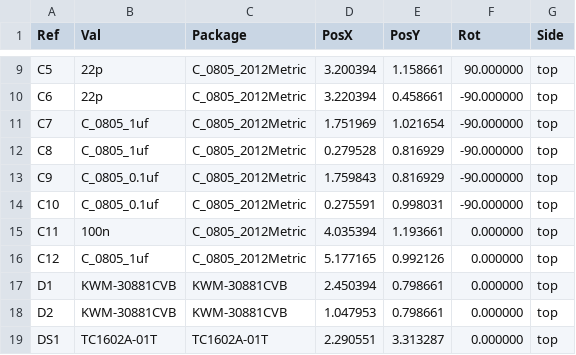
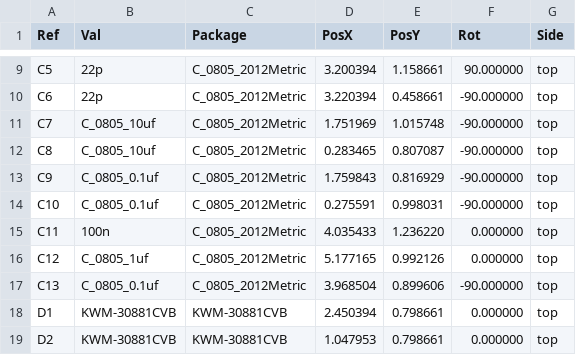
Before and after one commit to bryang229/HPS-Work, a CSV file: Week6/Clock/gerbers/Clock-all-pos.csv, drawn as a sheet; only a part is shown, gaps mark what is left out; the shorter side is filled out with more unchanged rows; the diff covers the shown part only.

```diff
--- a/Week6/Clock/gerbers/Clock-all-pos.csv
+++ b/Week6/Clock/gerbers/Clock-all-pos.csv
@@ -10,8 +10,9 @@ Ref,Val,Package,PosX,PosY,Rot,Side
 "C6","22p","C_0805_2012Metric",3.220394,0.458661,-90.000000,top
-"C7","C_0805_1uf","C_0805_2012Metric",1.751969,1.021654,-90.000000,top
-"C8","C_0805_1uf","C_0805_2012Metric",0.279528,0.816929,-90.000000,top
+"C7","C_0805_10uf","C_0805_2012Metric",1.751969,1.015748,-90.000000,top
+"C8","C_0805_10uf","C_0805_2012Metric",0.283465,0.807087,-90.000000,top
 "C9","C_0805_0.1uf","C_0805_2012Metric",1.759843,0.816929,-90.000000,top
 "C10","C_0805_0.1uf","C_0805_2012Metric",0.275591,0.998031,-90.000000,top
-"C11","100n","C_0805_2012Metric",4.035394,1.193661,0.000000,top
+"C11","100n","C_0805_2012Metric",4.035433,1.236220,0.000000,top
 "C12","C_0805_1uf","C_0805_2012Metric",5.177165,0.992126,0.000000,top
+"C13","C_0805_0.1uf","C_0805_2012Metric",3.968504,0.899606,-90.000000,top
 "D1","KWM-30881CVB","KWM-30881CVB",2.450394,0.798661,0.000000,top
```
Also changed, not shown: 2 added rows and 25 edited cells elsewhere in this file, 43 other files.
